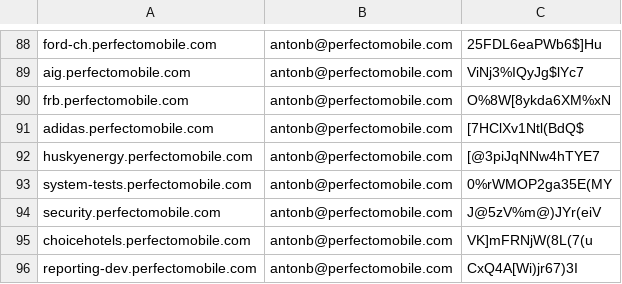
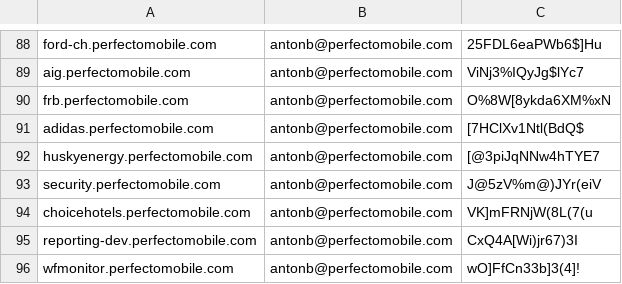
Before and after one commit to PerfectoMobileDev/healthcheck, a CSV file: mcm_credentials_db.csv, drawn as a sheet; only a part is shown, gaps mark what is left out; the shorter side is filled out with more unchanged rows; the diff names each change by its address in the sheet, - before the commit and + after, or states it on an @@ line.

Commit message:
Removed duplicate entries

```diff
--- a/mcm_credentials_db.csv
+++ b/mcm_credentials_db.csv
-row 93: system-tests.perfectomobile.com | antonb@perfectomobile.com | 0%rWMOP2ga35E(MY
```
